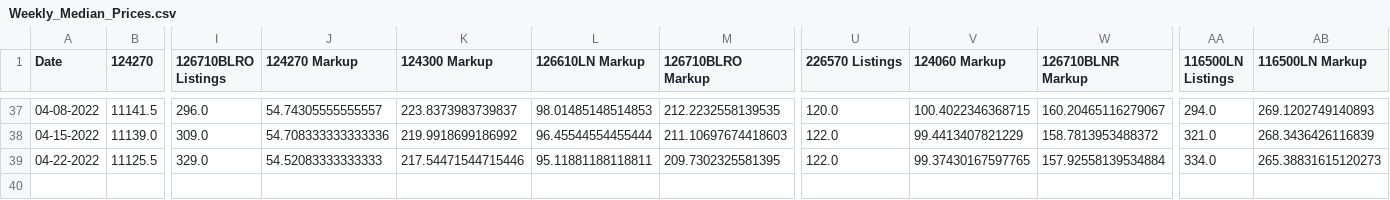
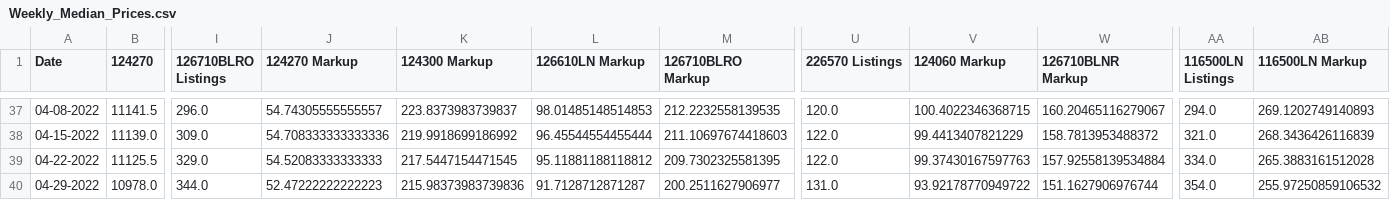
Before and after one commit to bobbypine/Rolex, a CSV file: Prices/Weekly_Median_Prices.csv, drawn as a sheet; only a part is shown, gaps mark what is left out; rows hold the shown columns only; the diff names each change by its address in the sheet, - before the commit and + after, or states it on an @@ line.

Commit message:
Pricing Updates

```diff
--- a/Prices/Weekly_Median_Prices.csv
+++ b/Prices/Weekly_Median_Prices.csv
-K39 (124300 Markup): 217.54471544715446
+K39 (124300 Markup): 217.5447154471545
-L39 (126610LN Markup): 95.11881188118811
+L39 (126610LN Markup): 95.11881188118812
-V39 (124060 Markup): 99.37430167597765
+V39 (124060 Markup): 99.37430167597763
-AB39 (116500LN Markup): 265.38831615120273
+AB39 (116500LN Markup): 265.3883161512028
+row 40: 04-29-2022 | 10978.0 | 344.0 | 52.47222222222223 | 215.98373983739836 | 91.7128712871287 | 200.2511627906977 | 131.0 | 93.92178770949722 | 151.1627906976744 | 354.0 | 255.97250859106532
```
